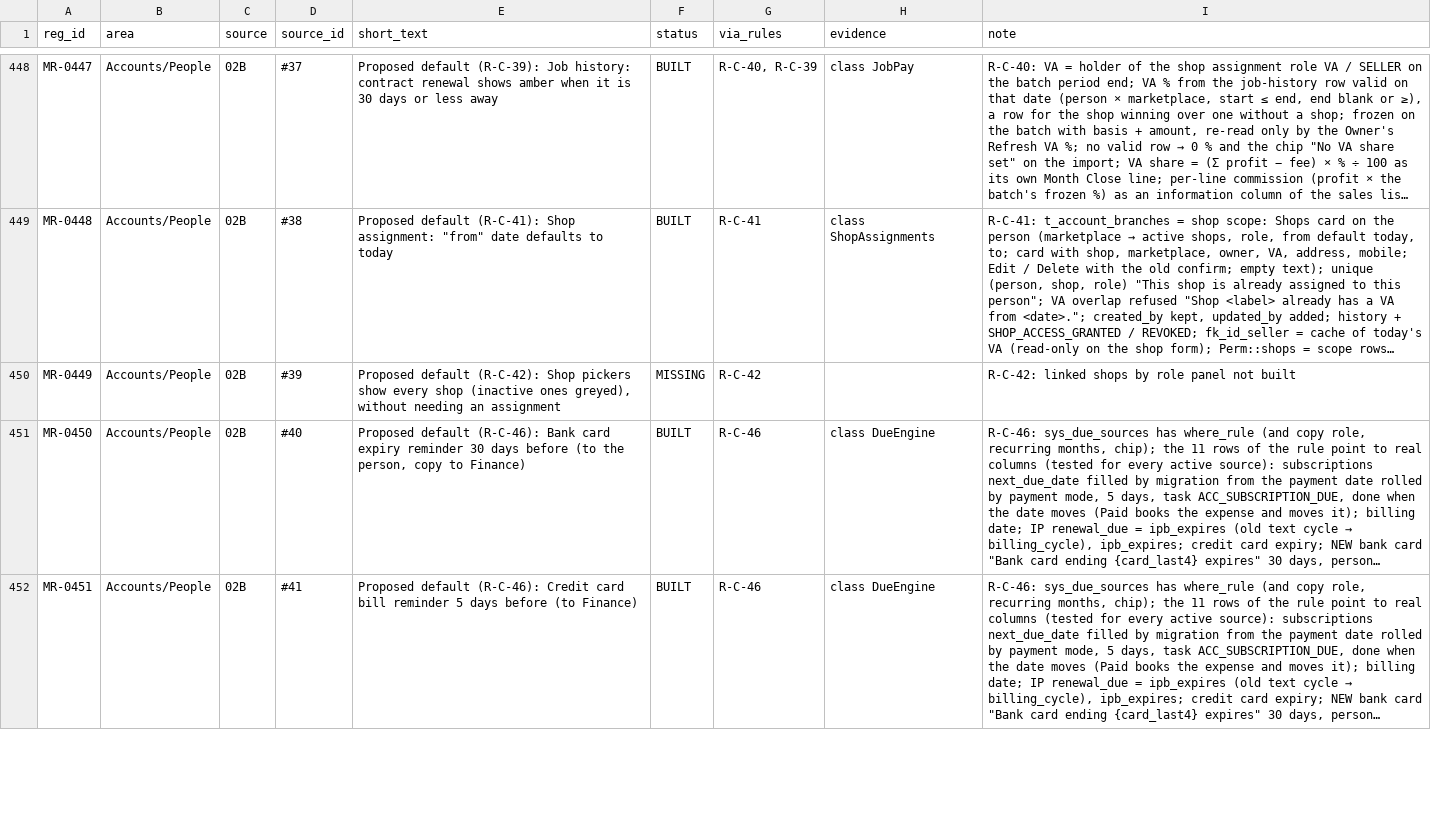
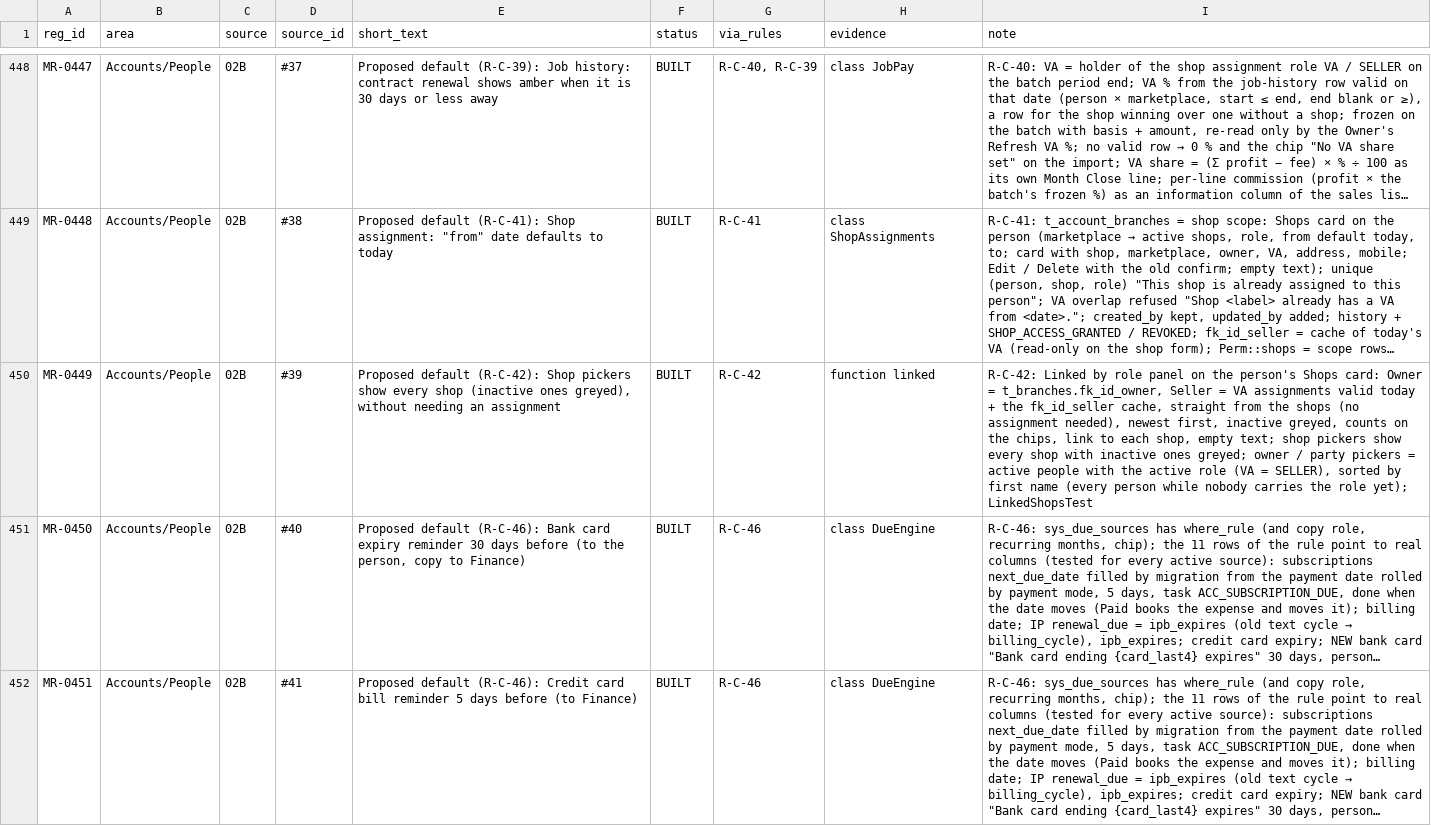
Before and after one commit to aemporio6/moreorderz, a CSV file: audit/REGISTER_AUDIT.csv, drawn as a sheet; only a part is shown, gaps mark what is left out; long unchanged cells end in …; the diff covers the shown part only; the diff names each change by its address in the sheet, - before the commit and + after, or states it on an @@ line.

```diff
--- a/audit/REGISTER_AUDIT.csv
+++ b/audit/REGISTER_AUDIT.csv
-F450 (status): MISSING
+F450 (status): BUILT
-H450 (evidence): (empty)
+H450 (evidence): function linked
-I450 (note): R-C-42: linked shops by role panel not built
+I450 (note): R-C-42: Linked by role panel on the person's Shops card: Owner = t_branches.fk_id_owner, Seller = VA assignments valid today + the fk_id_seller cache, straight from the shops (no assignment needed), newest first, inactive greyed, counts on the chips, link to each shop, empty text; shop pickers show every shop with inactive ones greyed; owner / party pickers = active people with the active role (VA = SELLER), sorted by first name (every person while nobody carries the role yet); LinkedShopsTest
```
Also changed, not shown: 6 edited cells elsewhere in this file, 9 other files.
